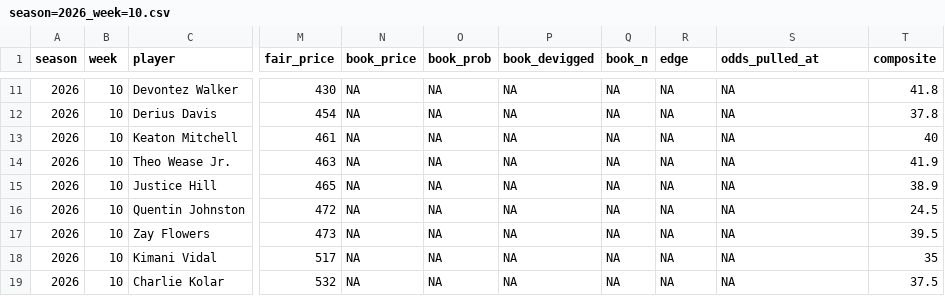
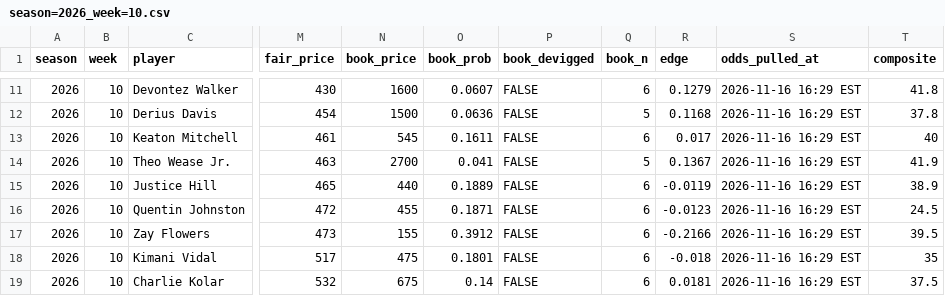
Before and after one commit to bcrock89-netizen/td-scorer, a CSV file: docs/weeks/season=2026_week=10.csv, drawn as a sheet; only a part is shown, gaps mark what is left out; the diff covers the shown part only; the diff names each change by its address in the sheet, - before the commit and + after, or states it on an @@ line.

```diff
--- a/docs/weeks/season=2026_week=10.csv
+++ b/docs/weeks/season=2026_week=10.csv
-N11 (book_price): NA
+N11 (book_price): 1600
-O11 (book_prob): NA
+O11 (book_prob): 0.0607
-P11:P19 (book_devigged): NA
+P11:P19 (book_devigged): FALSE
-Q11 (book_n): NA
+Q11 (book_n): 6
-R11 (edge): NA
+R11 (edge): 0.1279
-S11:S19 (odds_pulled_at): NA
+S11:S19 (odds_pulled_at): 2026-11-16 16:29 EST
-N12 (book_price): NA
+N12 (book_price): 1500
-O12 (book_prob): NA
+O12 (book_prob): 0.0636
-Q12 (book_n): NA
+Q12 (book_n): 5
-R12 (edge): NA
+R12 (edge): 0.1168
-N13 (book_price): NA
+N13 (book_price): 545
-O13 (book_prob): NA
+O13 (book_prob): 0.1611
-Q13 (book_n): NA
+Q13 (book_n): 6
-R13 (edge): NA
+R13 (edge): 0.017
-N14 (book_price): NA
+N14 (book_price): 2700
-O14 (book_prob): NA
+O14 (book_prob): 0.041
-Q14 (book_n): NA
+Q14 (book_n): 5
-R14 (edge): NA
+R14 (edge): 0.1367
-N15 (book_price): NA
+N15 (book_price): 440
-O15 (book_prob): NA
+O15 (book_prob): 0.1889
-Q15:Q19 (book_n): NA
+Q15:Q19 (book_n): 6
-R15 (edge): NA
+R15 (edge): -0.0119
-N16 (book_price): NA
+N16 (book_price): 455
-O16 (book_prob): NA
+O16 (book_prob): 0.1871
-R16 (edge): NA
+R16 (edge): -0.0123
-N17 (book_price): NA
+N17 (book_price): 155
-O17 (book_prob): NA
+O17 (book_prob): 0.3912
-R17 (edge): NA
+R17 (edge): -0.2166
-N18 (book_price): NA
+N18 (book_price): 475
-O18 (book_prob): NA
+O18 (book_prob): 0.1801
-R18 (edge): NA
+R18 (edge): -0.018
-N19 (book_price): NA
+N19 (book_price): 675
-O19 (book_prob): NA
+O19 (book_prob): 0.14
-R19 (edge): NA
+R19 (edge): 0.0181
```
Also changed, not shown: 84 edited cells elsewhere in this file, 2 other files.
